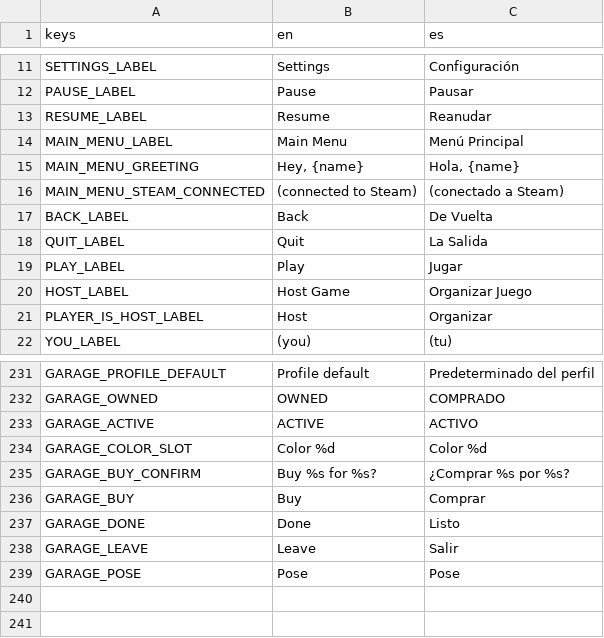
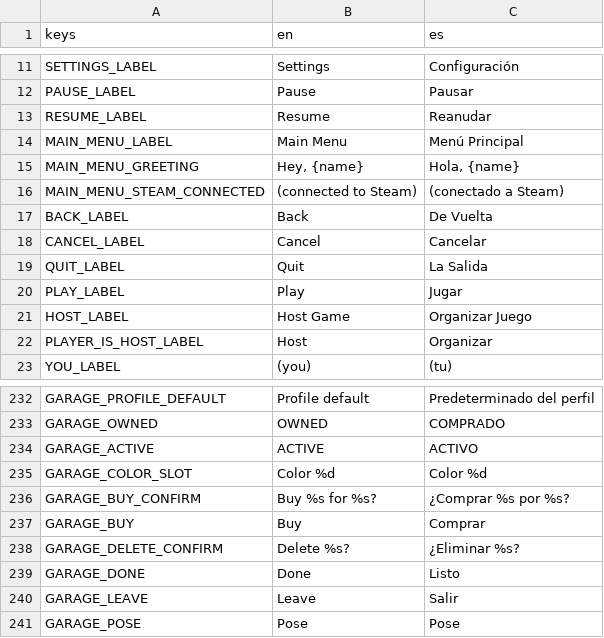
Before and after one commit to ssebs/DankNooner, a CSV file: v2/localization/localization.csv, drawn as a sheet; only a part is shown, gaps mark what is left out; the diff names each change by its address in the sheet, - before the commit and + after, or states it on an @@ line.

Commit message:
Garage delete btn should ask if you're sure and be red

```diff
--- a/v2/localization/localization.csv
+++ b/v2/localization/localization.csv
+row 18: CANCEL_LABEL | Cancel | Cancelar
+row 238: GARAGE_DELETE_CONFIRM | Delete %s? | ¿Eliminar %s?
```
Also changed, not shown: 11 other files.
